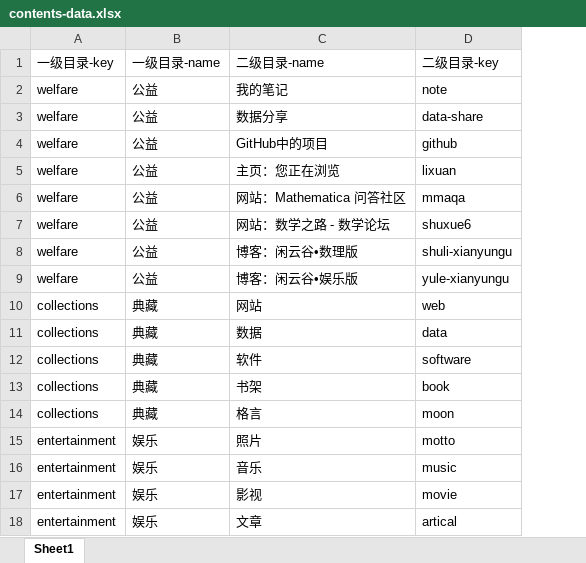
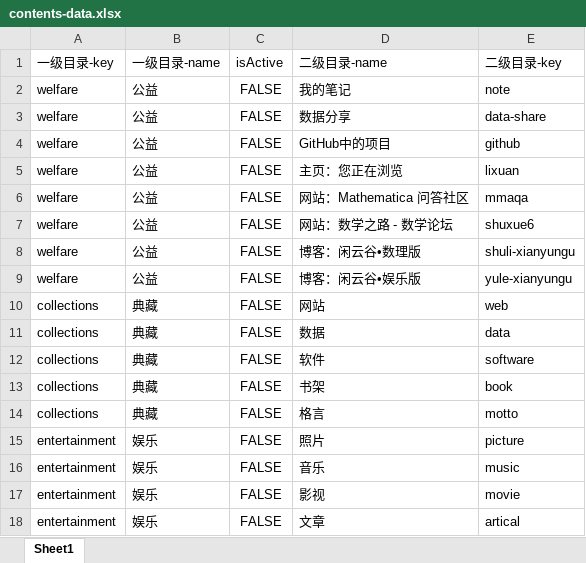
Before and after one commit to SqRoots/lixuan.me, an Excel workbook: process-data-with-mathematica/contents-data.xlsx, sheet Sheet1, drawn as a sheet; values as stored, in another font and other column widths than the file's, no borders; addresses are those after the commit; the diff names each change by its address in the sheet, - before the commit and + after, or states it on an @@ line.

```diff
--- a/process-data-with-mathematica/contents-data.xlsx (sheet Sheet1)
+++ b/process-data-with-mathematica/contents-data.xlsx (sheet Sheet1)
+column C, rows 1-18: isActive | FALSE | FALSE | FALSE | FALSE | FALSE | FALSE | FALSE | FALSE | FALSE | FALSE | FALSE | FALSE | FALSE | FALSE | FALSE | FALSE | FALSE
-E14: moon
+E14: motto
-E15: motto
+E15: picture
```
Also changed, not shown: 15 other files.
